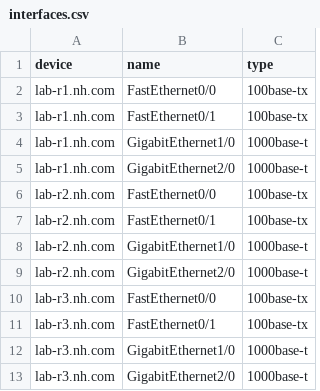
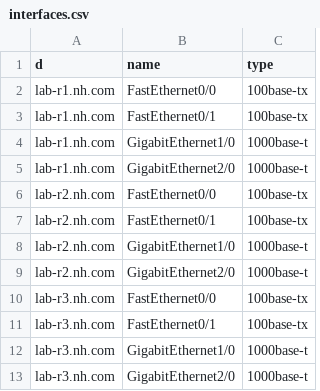
Before and after one commit to vadvolo/milos-automation, a CSV file: lab/scripts/discovery/out/interfaces.csv, drawn as a sheet.

```diff
--- a/lab/scripts/discovery/out/interfaces.csv
+++ b/lab/scripts/discovery/out/interfaces.csv
@@ -1,2 +1,2 @@
-device,name,type
+d,name,type
 lab-r1.nh.com,FastEthernet0/0,100base-tx
```
Also changed, not shown: lab/scripts/discovery/out/ipaddresses.csv, 28 other files.
